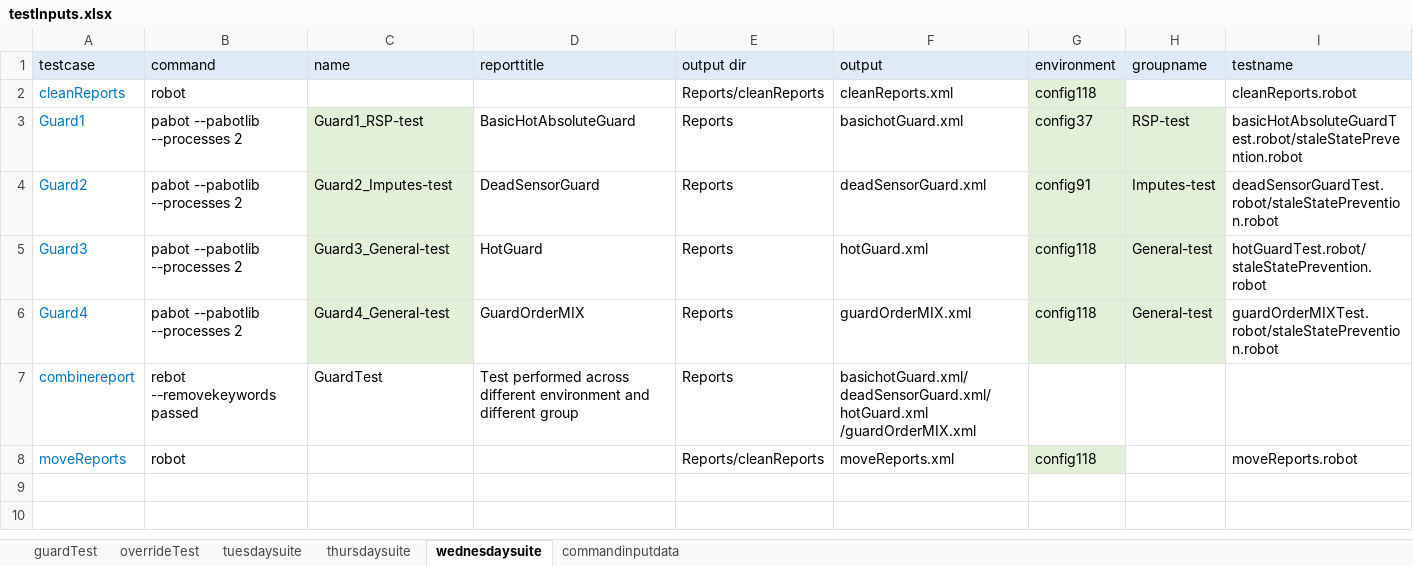
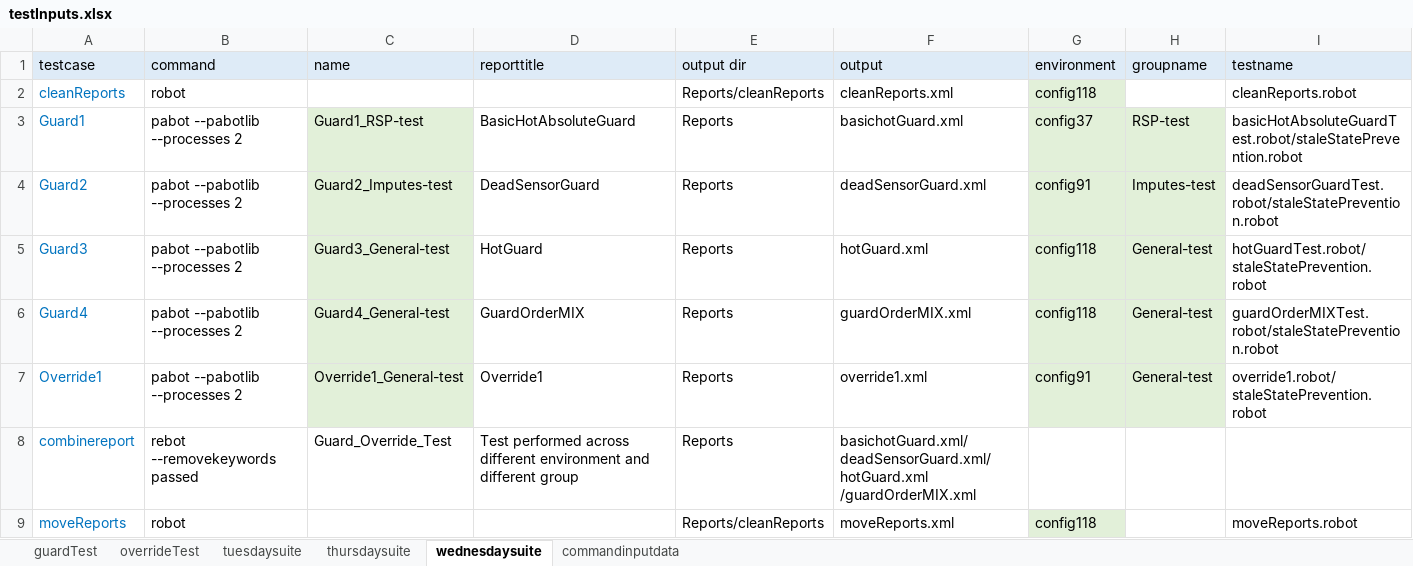
Before and after one commit to ananiac/AuQA, an Excel workbook: Inputs/testInputs.xlsx, sheet wednesdaysuite, drawn as a sheet; values as stored, in another font and other column widths than the file's, no borders; addresses are those after the commit; the diff names each change by its address in the sheet, - before the commit and + after, or states it on an @@ line.

Commit message:
override1 added to execution

```diff
--- a/Inputs/testInputs.xlsx (sheet wednesdaysuite)
+++ b/Inputs/testInputs.xlsx (sheet wednesdaysuite)
+row 7: Override1 | pabot --pabotlib --processes 2 | Override1_General-test | Override1 | Reports | override1.xml | config91 | General-test | override1.robot/staleStatePrevention.robot
-C8 (name): GuardTest
+C8 (name): Guard_Override_Test
```
Also changed, not shown: sheet tuesdaysuite, sheet thursdaysuite, sheet commandinputdata, 1 other file.
